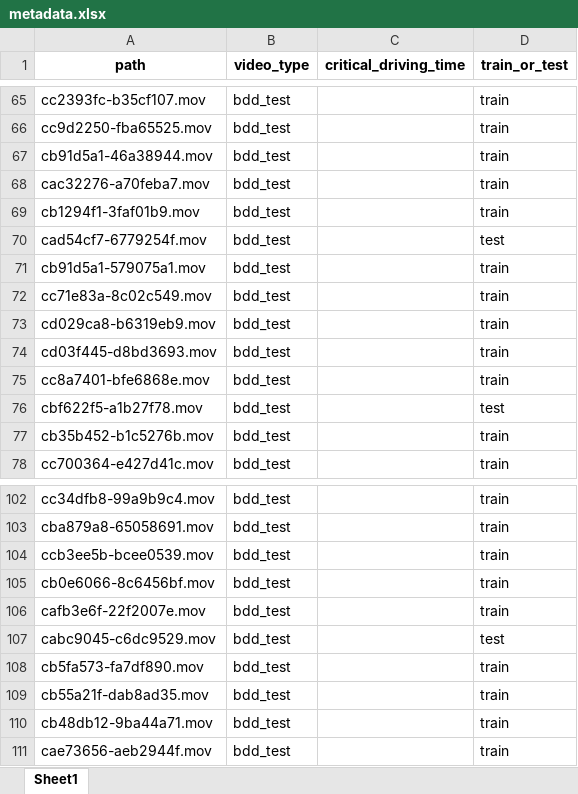
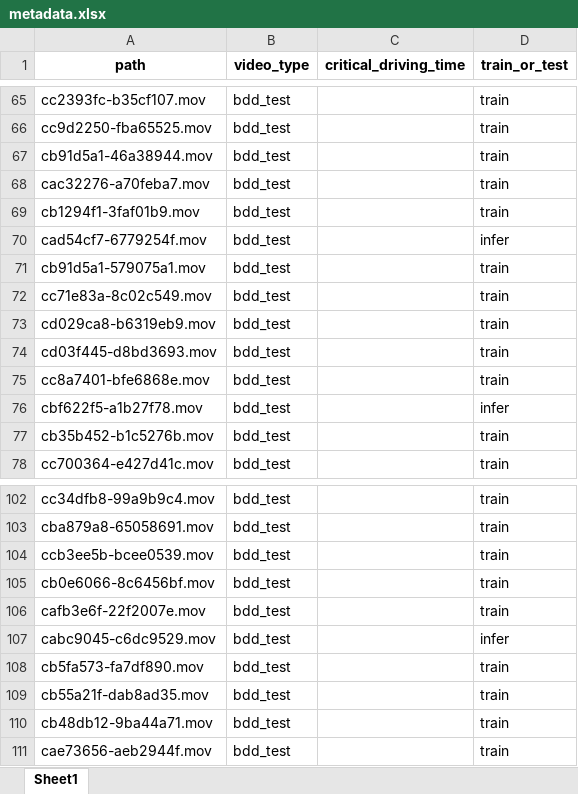
Before and after one commit to Chickeninvader/DAAD-RISE-Germany, an Excel workbook: critical_classification/dashcam_video/metadata.xlsx, sheet Sheet1, drawn as a sheet; only a part is shown, gaps mark what is left out; values as stored, in another font and other column widths than the file's, no borders; the diff covers the shown part only; the diff names each change by its address in the sheet, - before the commit and + after, or states it on an @@ line.

```diff
--- a/critical_classification/dashcam_video/metadata.xlsx (sheet Sheet1)
+++ b/critical_classification/dashcam_video/metadata.xlsx (sheet Sheet1)
-D70 (train_or_test): test
+D70 (train_or_test): infer
-D76 (train_or_test): test
+D76 (train_or_test): infer
-D107 (train_or_test): test
+D107 (train_or_test): infer
```
Also changed, not shown: 8 edited cells elsewhere in this sheet, 1 other file.
